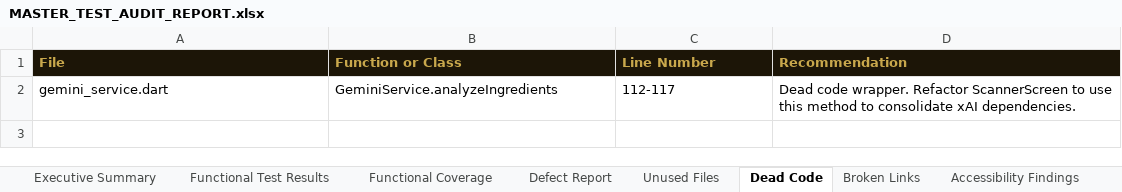
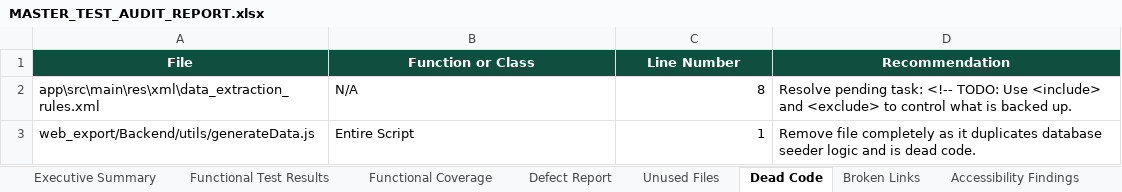
Before and after one commit to Mathimozhi26/Careshare, an Excel workbook: MASTER_TEST_AUDIT_REPORT.xlsx, sheet Dead Code, drawn as a sheet; values as stored, in another font and other column widths than the file's, no borders; removed rows and columns are numbered as before the commit, all else as after; the diff names each change by its address in the sheet, - before the commit and + after, or states it on an @@ line.

```diff
--- a/MASTER_TEST_AUDIT_REPORT.xlsx (sheet Dead Code)
+++ b/MASTER_TEST_AUDIT_REPORT.xlsx (sheet Dead Code)
@@ A1:D1 fill: #1C1507 → #104F3F, text colour: #C9A84C → #FFFFFF, alignment: left → center @@
-row 2: gemini_service.dart | GeminiService.analyzeIngredients | 112-117 | Dead code wrapper. Refactor ScannerScreen to use this method to consolidate xAI dependencies.
+row 2: app\src\main\res\xml\data_extraction_rules.xml | N/A | 8 | Resolve pending task: <!-- TODO: Use <include> and <exclude> to control what is backed up.
+row 3: web_export/Backend/utils/generateData.js | Entire Script | 1 | Remove file completely as it duplicates database seeder logic and is dead code.
```
Also changed, not shown: sheet Functional Test Results, sheet Functional Coverage, sheet API Validation Results, sheet Defect Report, sheet Executive Summary, sheet Code Health Summary, 8 more sheets, 1 other file.
